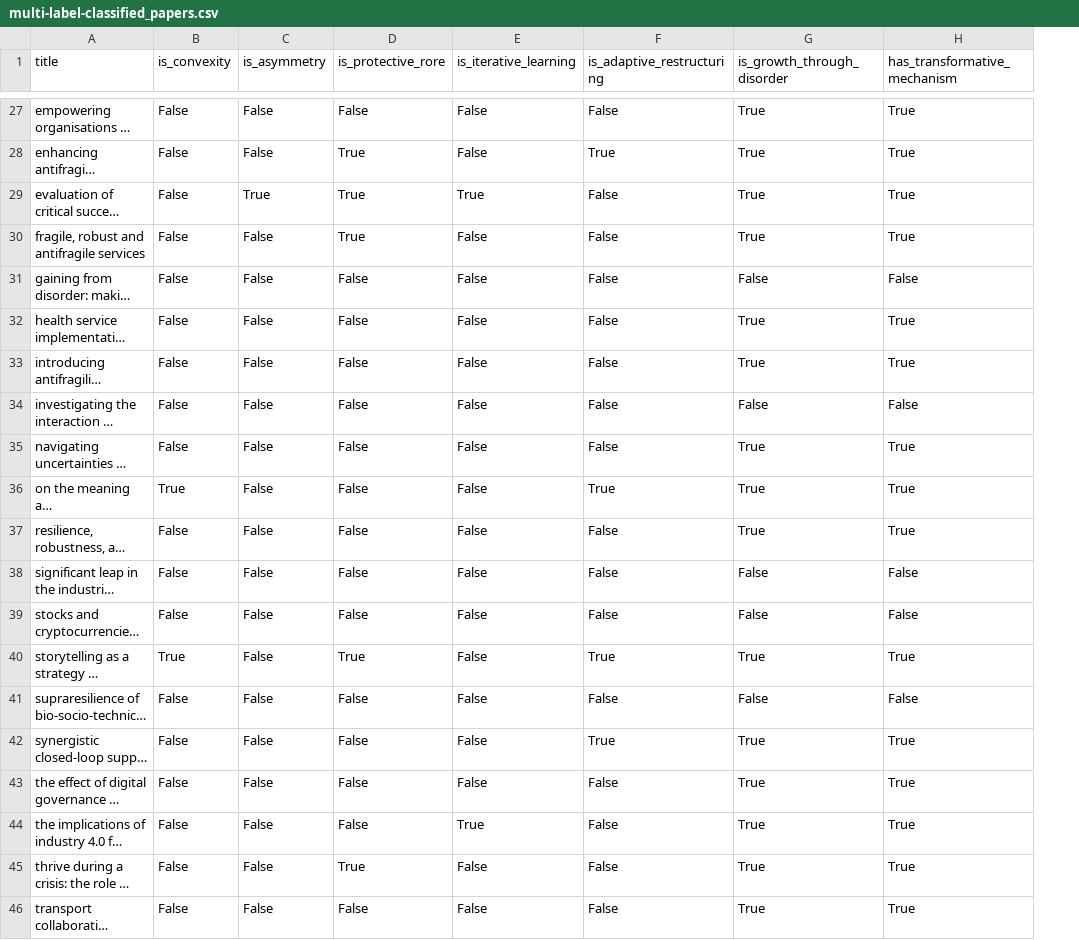
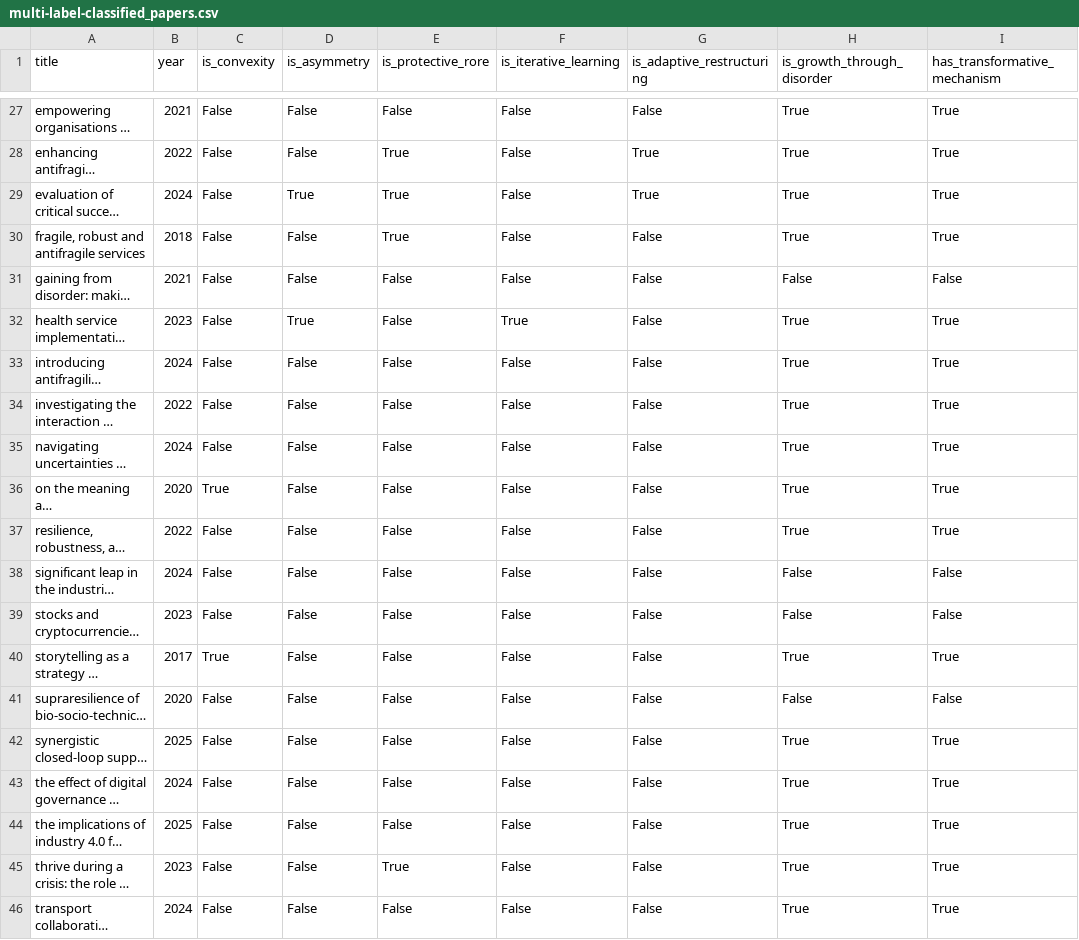
Before and after one commit to dschrimpsher/Antifragile-Clustering, a CSV file: results/multi-label-classified_papers.csv, drawn as a sheet; only a part is shown, gaps mark what is left out; long unchanged cells end in …; addresses are those after the commit; the diff covers the shown part only; the diff names each change by its address in the sheet, - before the commit and + after, or states it on an @@ line.

```diff
--- a/results/multi-label-classified_papers.csv
+++ b/results/multi-label-classified_papers.csv
+column B (year), rows 27-46: 2021 | 2022 | 2024 | 2018 | 2021 | 2023 | 2024 | 2022 | 2024 | 2020 | 2022 | 2024 | 2023 | 2017 | 2020 | 2025 | 2024 | 2025 | 2023 | 2024
-F29 (is_iterative_learning): True
+F29 (is_iterative_learning): False
-G29 (is_adaptive_restructuring): False
+G29 (is_adaptive_restructuring): True
-D32 (is_asymmetry): False
+D32 (is_asymmetry): True
-F32 (is_iterative_learning): False
+F32 (is_iterative_learning): True
-H34 (is_growth_through_disorder): False
+H34 (is_growth_through_disorder): True
-I34 (has_transformative_mechanism): False
+I34 (has_transformative_mechanism): True
-G36 (is_adaptive_restructuring): True
+G36 (is_adaptive_restructuring): False
-E40 (is_protective_rore): True
+E40 (is_protective_rore): False
-G40 (is_adaptive_restructuring): True
+G40 (is_adaptive_restructuring): False
-G42 (is_adaptive_restructuring): True
+G42 (is_adaptive_restructuring): False
-F44 (is_iterative_learning): True
+F44 (is_iterative_learning): False
```
Also changed, not shown: 13 edited cells elsewhere in this file, results/non_amf_hdbscan_hdbscan_clustered_definitions.csv, 3 other files.
